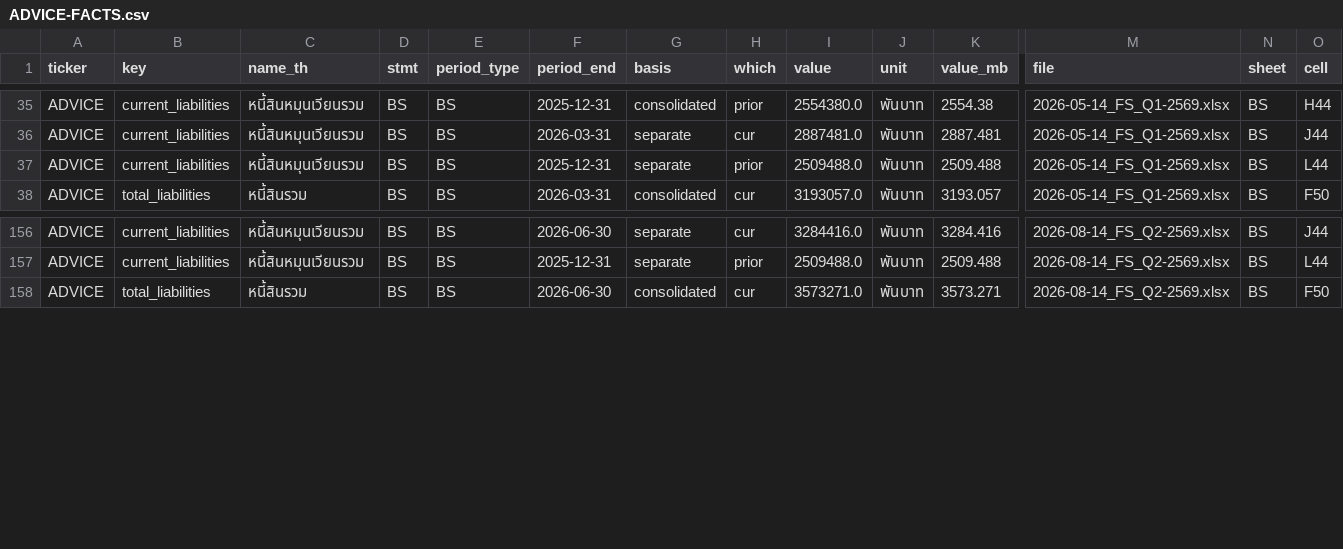
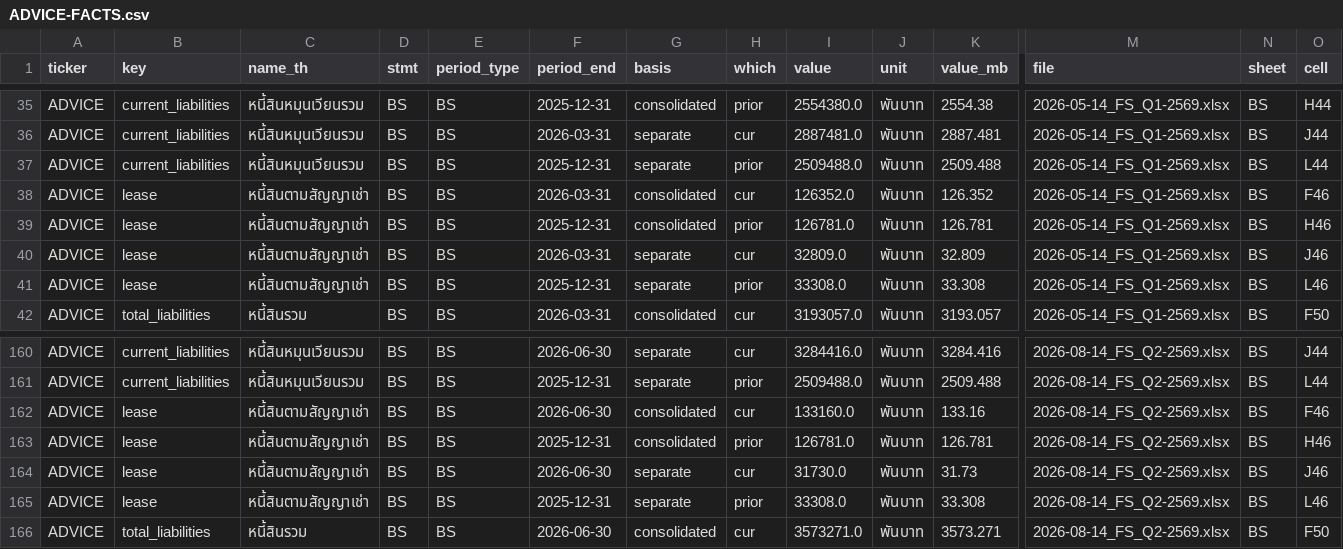
Before and after one commit to ATVolk121/aia-hw-Volk, a CSV file: output/ADVICE-FACTS.csv, drawn as a sheet; only a part is shown, gaps mark what is left out; rows hold the shown columns only; the diff names each change by its address in the sheet, - before the commit and + after, or states it on an @@ line.

```diff
--- a/output/ADVICE-FACTS.csv
+++ b/output/ADVICE-FACTS.csv
+row 38: ADVICE | lease | หนี้สินตามสัญญาเช่า | BS | BS | 2026-03-31 | consolidated | cur | 126352.0 | พันบาท | 126.352 | 2026-05-14_FS_Q1-2569.xlsx | BS | F46
+row 39: ADVICE | lease | หนี้สินตามสัญญาเช่า | BS | BS | 2025-12-31 | consolidated | prior | 126781.0 | พันบาท | 126.781 | 2026-05-14_FS_Q1-2569.xlsx | BS | H46
+row 40: ADVICE | lease | หนี้สินตามสัญญาเช่า | BS | BS | 2026-03-31 | separate | cur | 32809.0 | พันบาท | 32.809 | 2026-05-14_FS_Q1-2569.xlsx | BS | J46
+row 41: ADVICE | lease | หนี้สินตามสัญญาเช่า | BS | BS | 2025-12-31 | separate | prior | 33308.0 | พันบาท | 33.308 | 2026-05-14_FS_Q1-2569.xlsx | BS | L46
+row 162: ADVICE | lease | หนี้สินตามสัญญาเช่า | BS | BS | 2026-06-30 | consolidated | cur | 133160.0 | พันบาท | 133.16 | 2026-08-14_FS_Q2-2569.xlsx | BS | F46
+row 163: ADVICE | lease | หนี้สินตามสัญญาเช่า | BS | BS | 2025-12-31 | consolidated | prior | 126781.0 | พันบาท | 126.781 | 2026-08-14_FS_Q2-2569.xlsx | BS | H46
+row 164: ADVICE | lease | หนี้สินตามสัญญาเช่า | BS | BS | 2026-06-30 | separate | cur | 31730.0 | พันบาท | 31.73 | 2026-08-14_FS_Q2-2569.xlsx | BS | J46
+row 165: ADVICE | lease | หนี้สินตามสัญญาเช่า | BS | BS | 2025-12-31 | separate | prior | 33308.0 | พันบาท | 33.308 | 2026-08-14_FS_Q2-2569.xlsx | BS | L46
```
Also changed, not shown: output/SIS-FACTS.csv, output/SYNEX-FACTS.csv, 10 other files.
